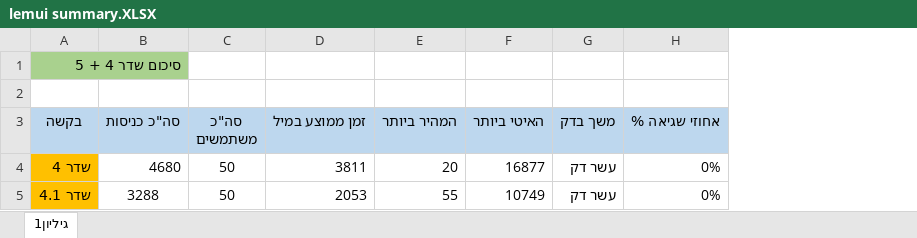
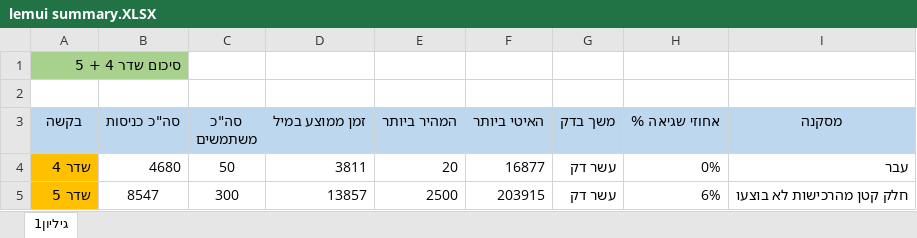
Before and after one commit to orirothschild/JmeterCi, an Excel workbook: leumi/lemui summary.XLSX, sheet גיליון1, drawn as a sheet; values as stored, in another font and other column widths than the file's, no borders; removed rows and columns are numbered as before the commit, all else as after; the diff names each change by its address in the sheet, - before the commit and + after, or states it on an @@ line.

```diff
--- a/leumi/lemui summary.XLSX (sheet גיליון1)
+++ b/leumi/lemui summary.XLSX (sheet גיליון1)
+column I (מסקנה), row 4: עבר
-row 5: שדר 4.1 | 3288 | 50 | 2053 | 55 | 10749 | עשר דק | 0%
+row 5: שדר 5 | 8547 | 300 | 13857 | 2500 | 203915 | עשר דק | 6% | חלק קטן מהרכישות לא בוצעו
```
Also changed, not shown: 7 other files.
